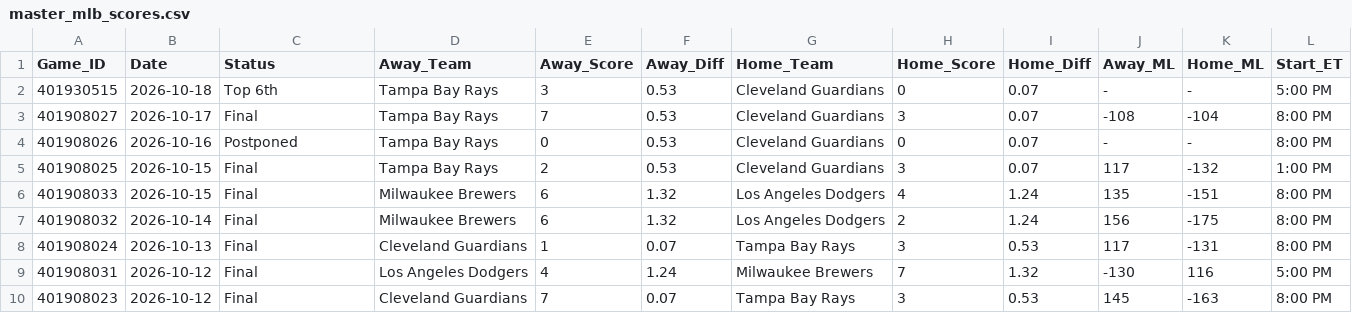
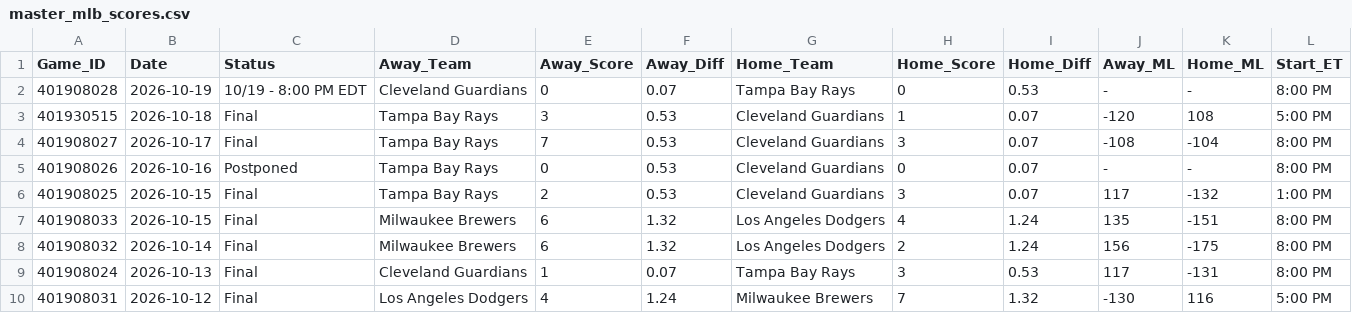
Before and after one commit to danreed001-droid/sport, a CSV file: data/raw/master_mlb_scores.csv, drawn as a sheet; only a part is shown; the shorter side is filled out with more unchanged rows.

```diff
--- a/data/raw/master_mlb_scores.csv
+++ b/data/raw/master_mlb_scores.csv
@@ -1,3 +1,4 @@
 Game_ID,Date,Status,Away_Team,Away_Score,Away_Diff,Home_Team,Home_Score,Home_Diff,Away_ML,Home_ML,Start_ET
-401930515,2026-10-18,Top 6th,Tampa Bay Rays,3,0.53,Cleveland Guardians,0,0.07,-,-,5:00 PM
+401908028,2026-10-19,10/19 - 8:00 PM EDT,Cleveland Guardians,0,0.07,Tampa Bay Rays,0,0.53,-,-,8:00 PM
+401930515,2026-10-18,Final,Tampa Bay Rays,3,0.53,Cleveland Guardians,1,0.07,-120,108,5:00 PM
 401908027,2026-10-17,Final,Tampa Bay Rays,7,0.53,Cleveland Guardians,3,0.07,-108,-104,8:00 PM
```
Also changed, not shown: data/raw/master_epl_scores.csv, data/raw/master_nfl_scores.csv, 8 other files.
